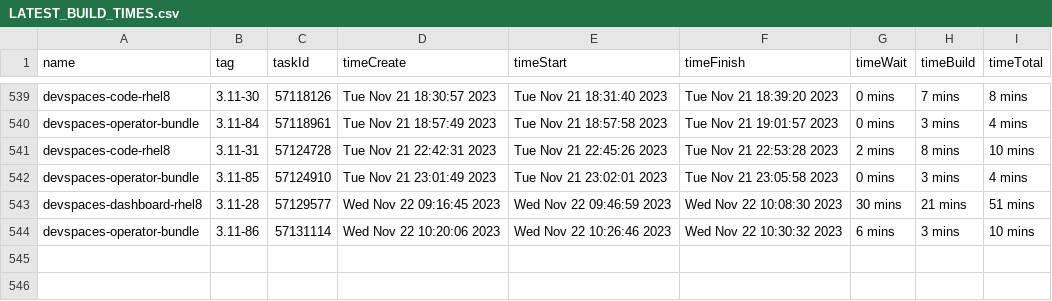
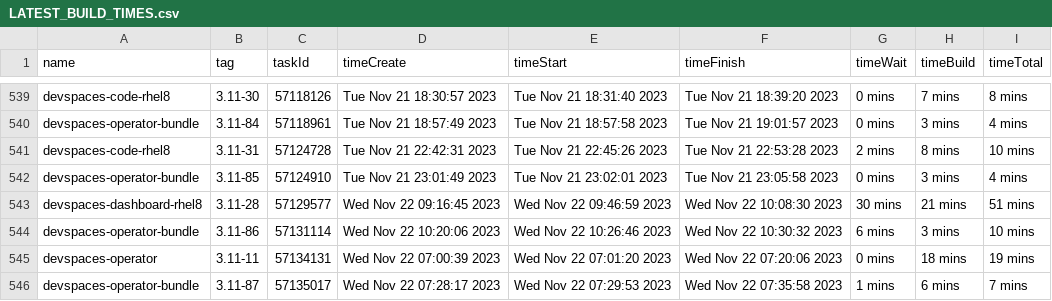
Before and after one commit to redhat-developer/devspaces, a CSV file: dependencies/LATEST_BUILD_TIMES.csv, drawn as a sheet; only a part is shown, gaps mark what is left out; the diff names each change by its address in the sheet, - before the commit and + after, or states it on an @@ line.

Commit message:
chore: Update dependencies/LATEST_IMAGES, COMMITS, DIGESTS, INDEXES, BUILD_TIMES
Signed-off-by: devstudio-release <nickboldt+devstudio-release@gmail.com>

```diff
--- a/dependencies/LATEST_BUILD_TIMES.csv
+++ b/dependencies/LATEST_BUILD_TIMES.csv
+row 545: devspaces-operator | 3.11-11 | 57134131 | Wed Nov 22 07:00:39 2023 | Wed Nov 22 07:01:20 2023 | Wed Nov 22 07:20:06 2023 | 0 mins | 18 mins | 19 mins
+row 546: devspaces-operator-bundle | 3.11-87 | 57135017 | Wed Nov 22 07:28:17 2023 | Wed Nov 22 07:29:53 2023 | Wed Nov 22 07:35:58 2023 | 1 mins | 6 mins | 7 mins
```
Also changed, not shown: 6 other files.
